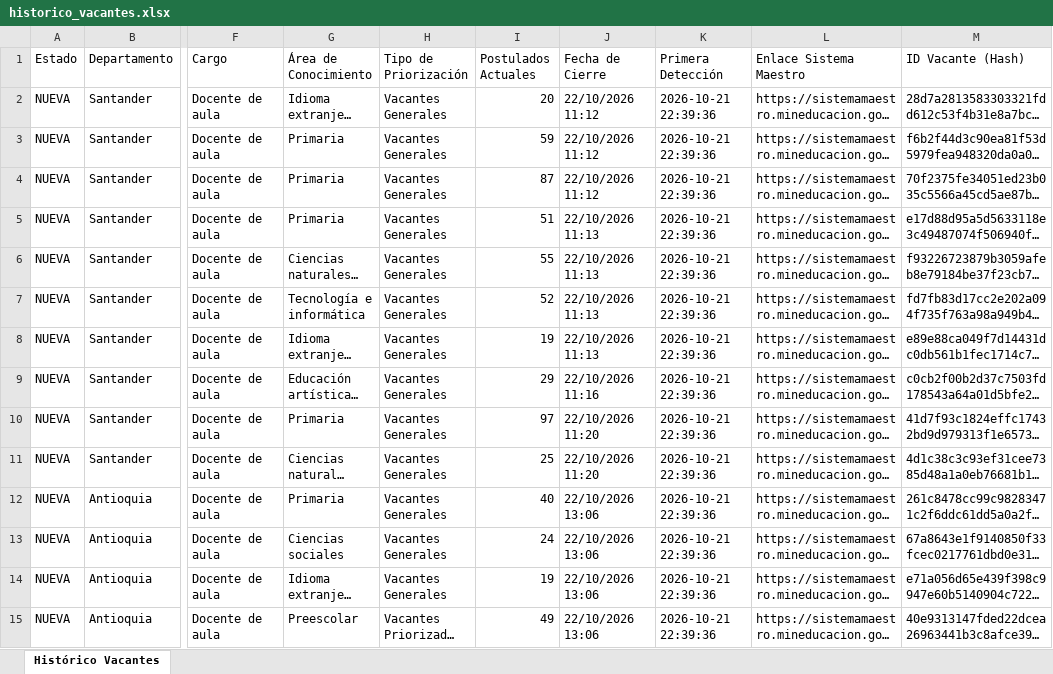
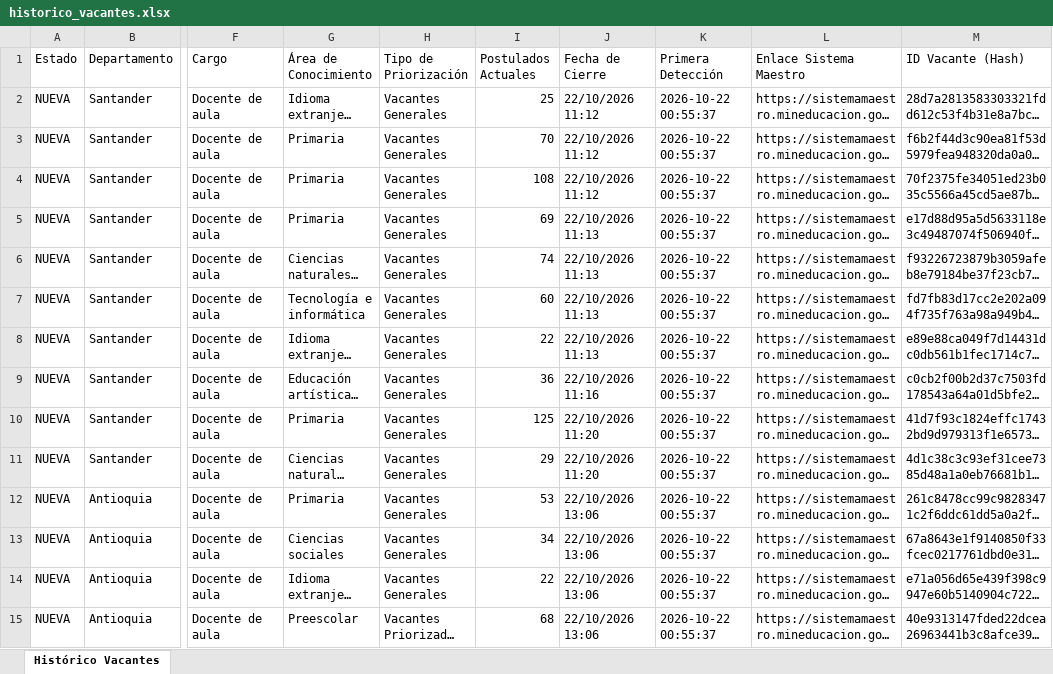
Before and after one commit to hdiaz59/sistemamaestro, an Excel workbook: data/exportaciones/historico_vacantes.xlsx, sheet Histórico Vacantes, drawn as a sheet; only a part is shown, gaps mark what is left out; long unchanged cells end in …; values as stored, in another font and other column widths than the file's, no borders; the diff covers the shown part only; the diff names each change by its address in the sheet, - before the commit and + after, or states it on an @@ line.

```diff
--- a/data/exportaciones/historico_vacantes.xlsx (sheet Histórico Vacantes)
+++ b/data/exportaciones/historico_vacantes.xlsx (sheet Histórico Vacantes)
-I2 (Postulados Actuales): 20
+I2 (Postulados Actuales): 25
-K2:K15 (Primera Detección): 2026-10-21 22:39:36
+K2:K15 (Primera Detección): 2026-10-22 00:55:37
-I3 (Postulados Actuales): 59
+I3 (Postulados Actuales): 70
-I4 (Postulados Actuales): 87
+I4 (Postulados Actuales): 108
-I5 (Postulados Actuales): 51
+I5 (Postulados Actuales): 69
-I6 (Postulados Actuales): 55
+I6 (Postulados Actuales): 74
-I7 (Postulados Actuales): 52
+I7 (Postulados Actuales): 60
-I8 (Postulados Actuales): 19
+I8 (Postulados Actuales): 22
-I9 (Postulados Actuales): 29
+I9 (Postulados Actuales): 36
-I10 (Postulados Actuales): 97
+I10 (Postulados Actuales): 125
-I11 (Postulados Actuales): 25
+I11 (Postulados Actuales): 29
-I12 (Postulados Actuales): 40
+I12 (Postulados Actuales): 53
-I13 (Postulados Actuales): 24
+I13 (Postulados Actuales): 34
-I14 (Postulados Actuales): 19
+I14 (Postulados Actuales): 22
-I15 (Postulados Actuales): 49
+I15 (Postulados Actuales): 68
```
Also changed, not shown: 67 edited cells elsewhere in this sheet, data/exportaciones/vacantes_actuales.xlsx, data/exportaciones/vacantes_nuevas.xlsx, 3 other files.
